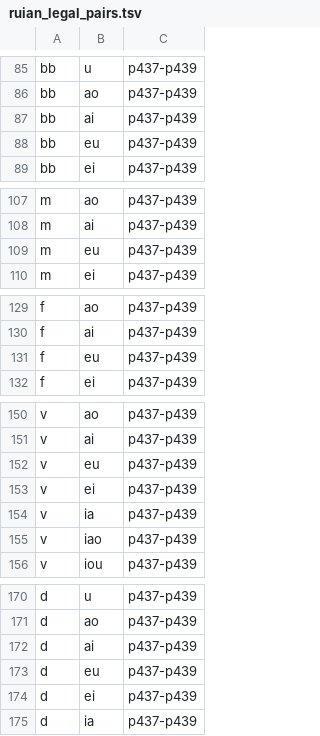
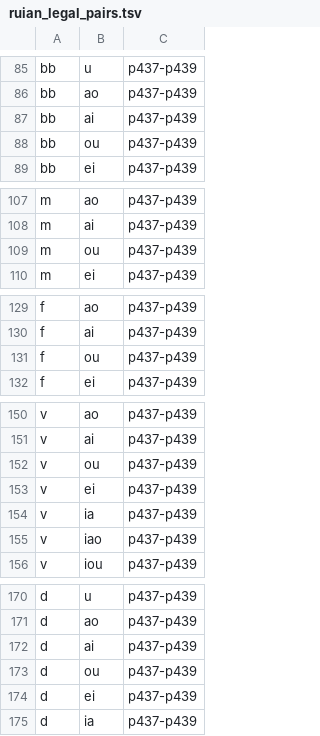
Before and after one commit to Ztang-Yit-Xiaang/Ruianese_Typing_Method, a TSV file: ruian_legal_pairs.tsv, drawn as a sheet; only a part is shown, gaps mark what is left out; the diff covers the shown part only.

```diff
--- a/ruian_legal_pairs.tsv
+++ b/ruian_legal_pairs.tsv
@@ -87,3 +87,3 @@ bb	ao	p437-p439
 bb	ai	p437-p439
-bb	eu	p437-p439
+bb	ou	p437-p439
 bb	ei	p437-p439
@@ -108,3 +108,3 @@ m	ao	p437-p439
 m	ai	p437-p439
-m	eu	p437-p439
+m	ou	p437-p439
 m	ei	p437-p439
@@ -130,3 +130,3 @@ f	ao	p437-p439
 f	ai	p437-p439
-f	eu	p437-p439
+f	ou	p437-p439
 f	ei	p437-p439
@@ -151,3 +151,3 @@ v	ao	p437-p439
 v	ai	p437-p439
-v	eu	p437-p439
+v	ou	p437-p439
 v	ei	p437-p439
@@ -172,3 +172,3 @@ d	ao	p437-p439
 d	ai	p437-p439
-d	eu	p437-p439
+d	ou	p437-p439
 d	ei	p437-p439
```
Also changed, not shown: 1 removed row and 19 edited cells elsewhere in this file, 18 other files.
